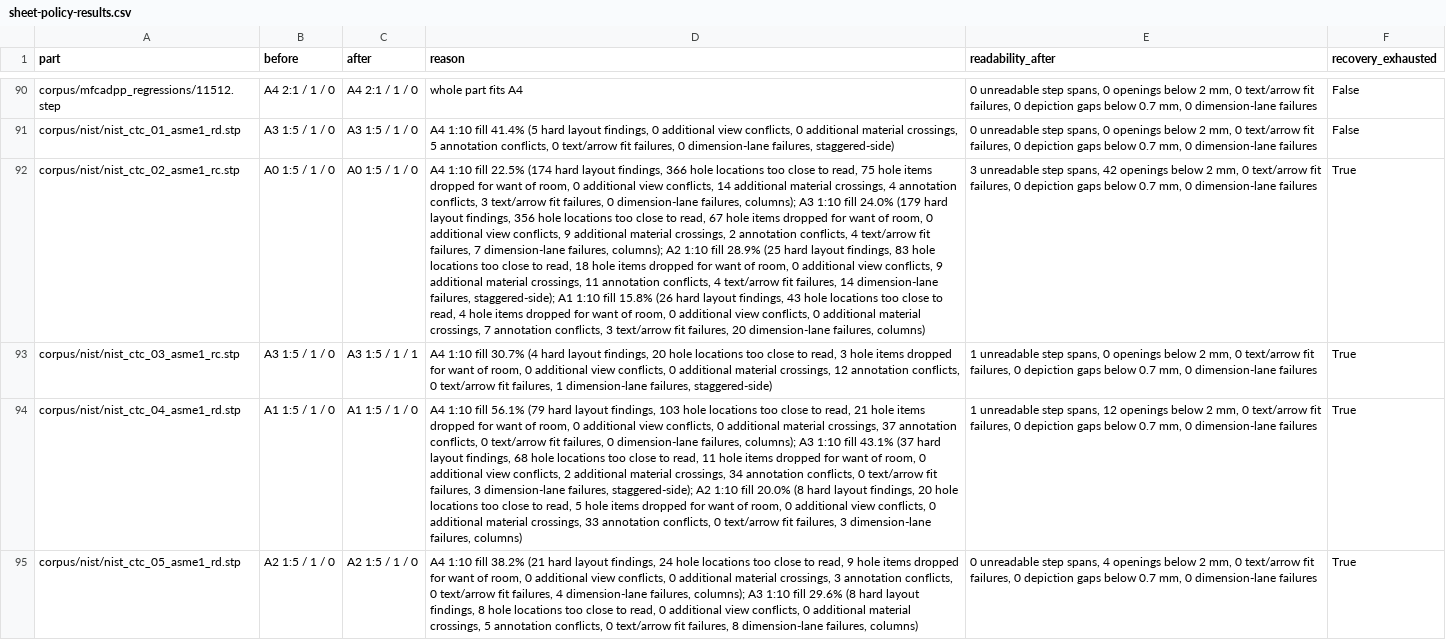
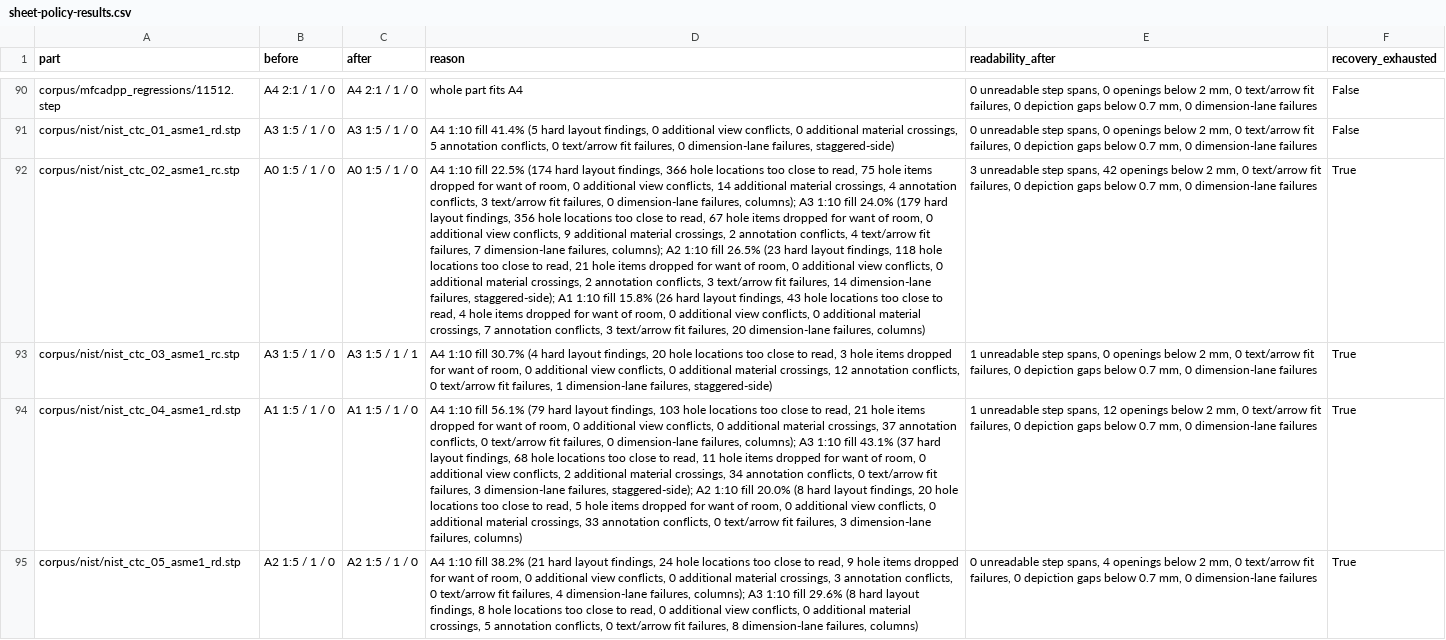
Before and after one commit to pzfreo/draftwright-rust, a CSV file: docs/sheet-policy-results.csv, drawn as a sheet; only a part is shown, gaps mark what is left out; the diff covers the shown part only; the diff names each change by its address in the sheet, - before the commit and + after, or states it on an @@ line.

```diff
--- a/docs/sheet-policy-results.csv
+++ b/docs/sheet-policy-results.csv
-D92 (reason): …1:10 fill 28.9% (25 hard layout findings, 83 hole locations too close to read, 18 hole items dropped for want of room, 0 additional view conflicts, 9 additional material crossings, 11 annotation conflicts, 4 text/arrow fit…
+D92 (reason): …1:10 fill 26.5% (23 hard layout findings, 118 hole locations too close to read, 21 hole items dropped for want of room, 0 additional view conflicts, 0 additional material crossings, 2 annotation conflicts, 3 text/arrow fit…
```
Also changed, not shown: 40 edited cells elsewhere in this file, 5 other files.
